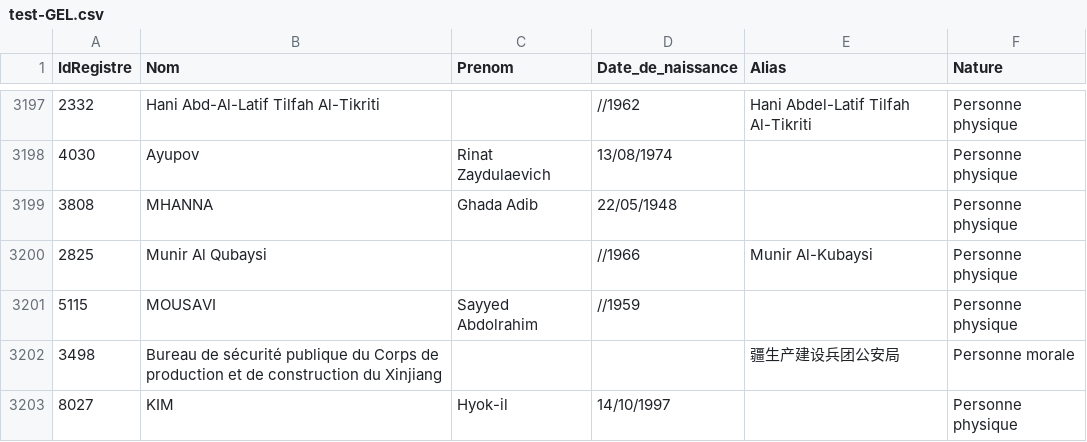
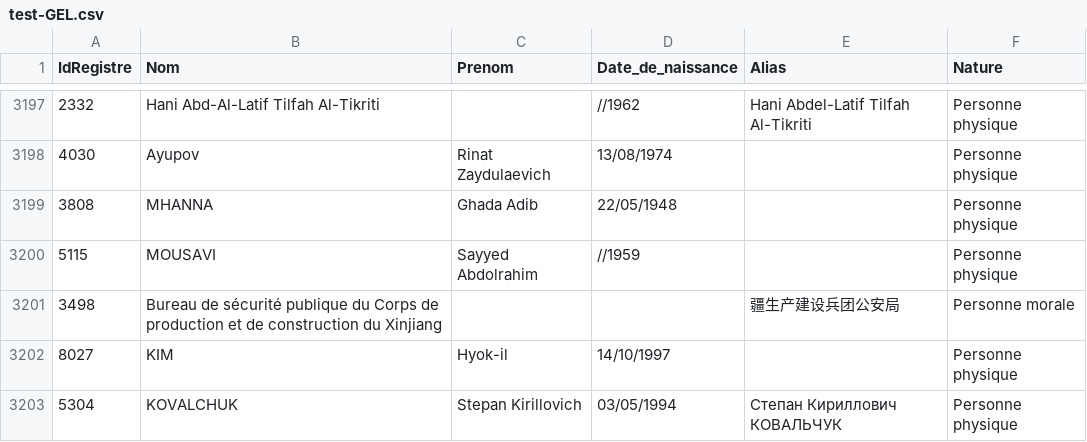
Before and after one commit to pobel-cmd/make-csv-exchange, a CSV file: test-GEL.csv, drawn as a sheet; only a part is shown, gaps mark what is left out; the shorter side is filled out with more unchanged rows; the diff names each change by its address in the sheet, - before the commit and + after, or states it on an @@ line.

Commit message:
update test-GEL.csv via Make (2025-12-11T04:03:47.288Z)

```diff
--- a/test-GEL.csv
+++ b/test-GEL.csv
-row 3200: 2825 | Munir Al Qubaysi |  | //1966 | Munir Al-Kubaysi | Personne physique
```
